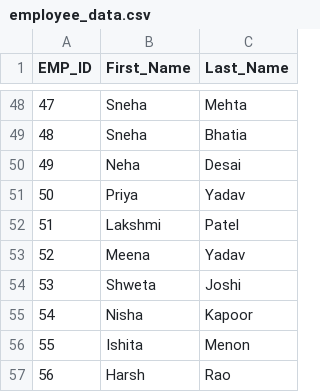
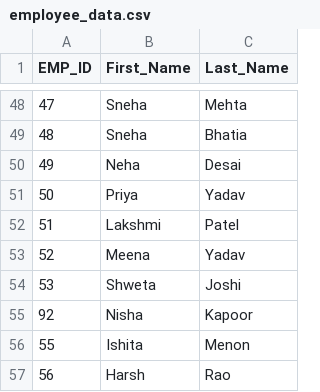
Before and after one commit to midhunprahash-ui/Name_match_ml, a CSV file: employee_data.csv, drawn as a sheet; only a part is shown, gaps mark what is left out.

Commit message:
Fix EMP_ID for Nisha Kapoor in employee_data.csv

```diff
--- a/employee_data.csv
+++ b/employee_data.csv
@@ -54,3 +54,3 @@ EMP_ID,First_Name,Last_Name
 53,Shweta,Joshi
-54,Nisha,Kapoor
+92,Nisha,Kapoor
 55,Ishita,Menon
```
